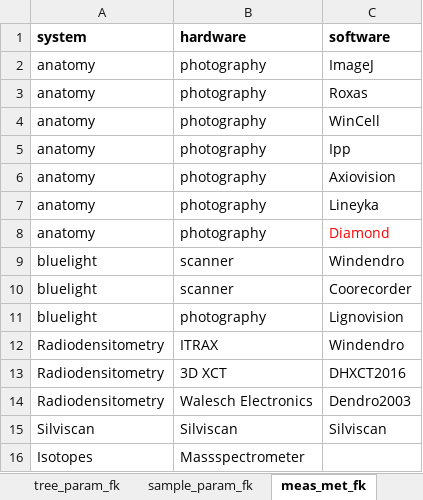
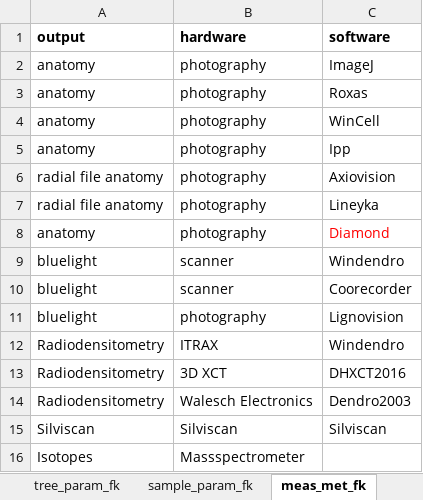
Before and after one commit to smiljanicm/xcell_db, an Excel workbook: db_create/xcell_fk_tables.xlsx, sheet meas_met_fk, drawn as a sheet; values as stored, in another font and other column widths than the file's, no borders; the diff names each change by its address in the sheet, - before the commit and + after, or states it on an @@ line.

```diff
--- a/db_create/xcell_fk_tables.xlsx (sheet meas_met_fk)
+++ b/db_create/xcell_fk_tables.xlsx (sheet meas_met_fk)
-A1: system
+A1: output
-A6:A7 (output): anatomy
+A6:A7 (output): radial file anatomy
```
Also changed, not shown: sheet meas_param_fk, sheet meas_met_param_fk.
